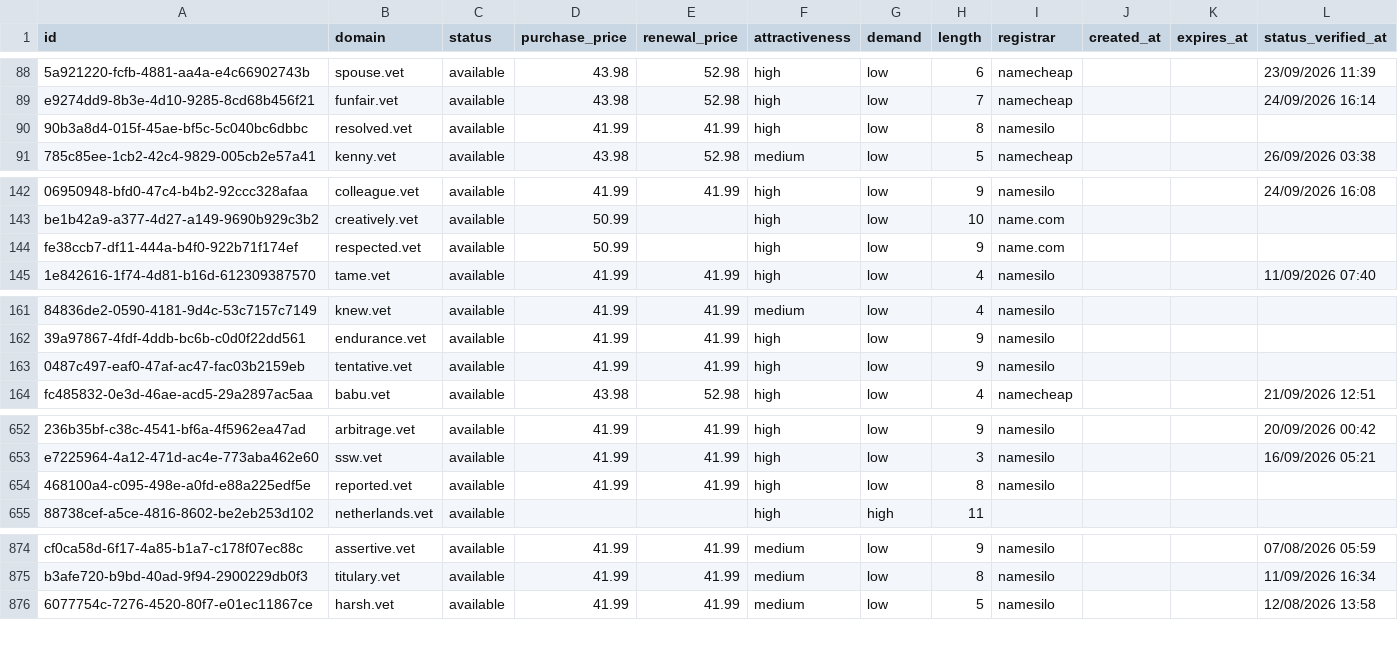
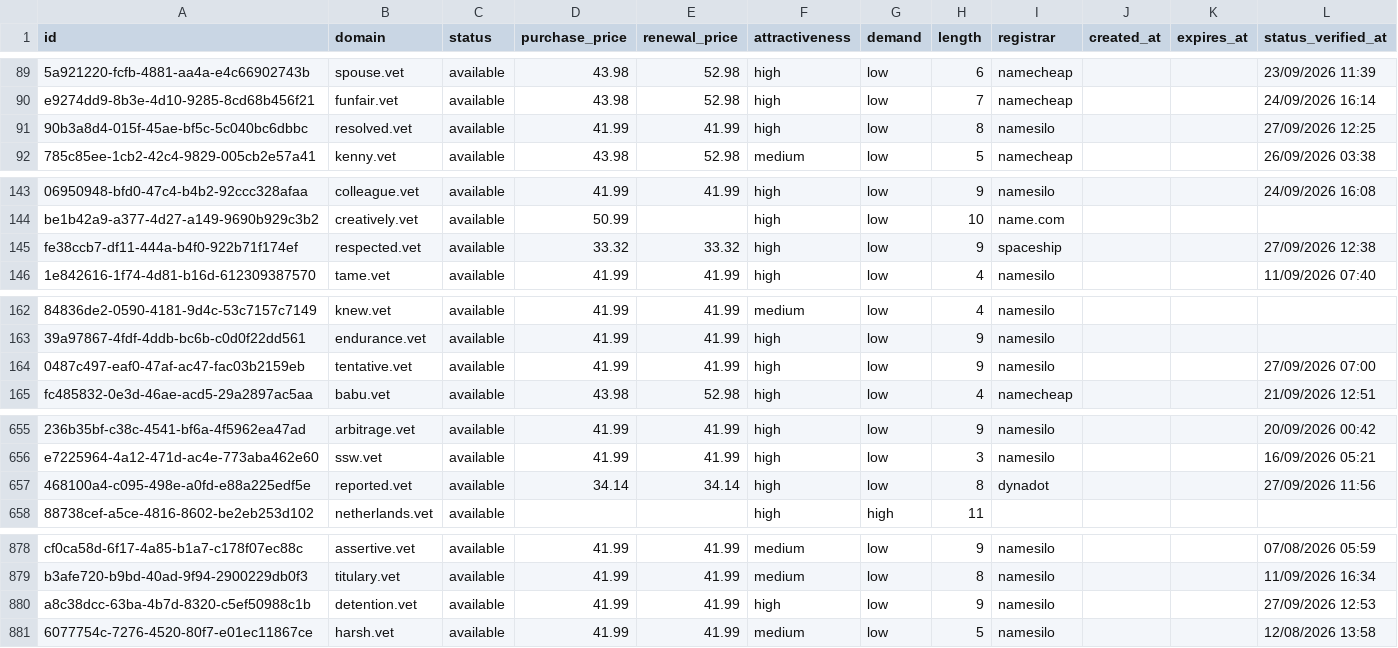
Before and after one commit to UniqueDomains/vet-oneword-domains, a CSV file: vet.csv, drawn as a sheet; only a part is shown, gaps mark what is left out; addresses are those after the commit; the diff covers the shown part only; the diff names each change by its address in the sheet, - before the commit and + after, or states it on an @@ line.

```diff
--- a/vet.csv
+++ b/vet.csv
-L91 (status_verified_at): (empty)
+L91 (status_verified_at): 27/09/2026 12:25
-D145 (purchase_price): 50.99
+D145 (purchase_price): 33.32
-E145 (renewal_price): (empty)
+E145 (renewal_price): 33.32
-I145 (registrar): name.com
+I145 (registrar): spaceship
-L145 (status_verified_at): (empty)
+L145 (status_verified_at): 27/09/2026 12:38
-L164 (status_verified_at): (empty)
+L164 (status_verified_at): 27/09/2026 07:00
-D657 (purchase_price): 41.99
+D657 (purchase_price): 34.14
-E657 (renewal_price): 41.99
+E657 (renewal_price): 34.14
-I657 (registrar): namesilo
+I657 (registrar): dynadot
-L657 (status_verified_at): (empty)
+L657 (status_verified_at): 27/09/2026 11:56
+row 880: a8c38dcc-63ba-4b7d-8320-c5ef50988c1b | detention.vet | available | 41.99 | 41.99 | high | low | 9 | namesilo |  |  | 27/09/2026 12:53
```
Also changed, not shown: 4 added rows, 5 removed rows and 3 edited cells elsewhere in this file, 3 other files.
